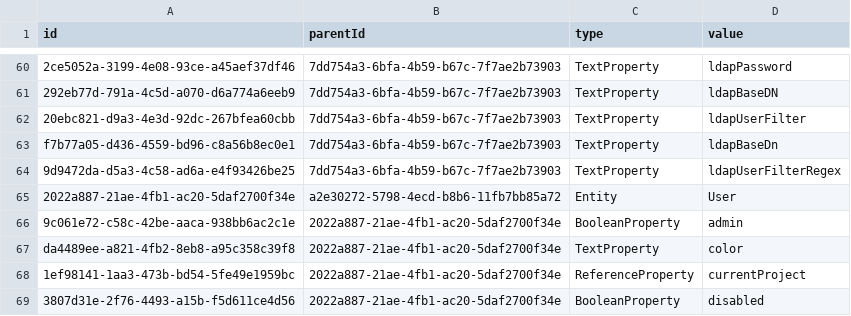
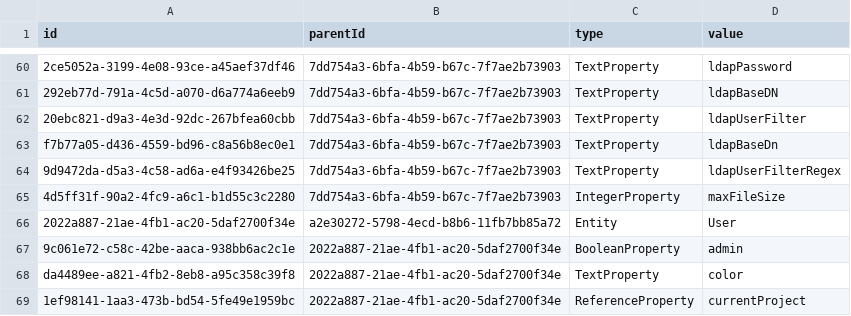
Before and after one commit to prateekgarg/kunagi, a CSV file: src/model.csv, drawn as a sheet; only a part is shown, gaps mark what is left out; the shorter side is filled out with more unchanged rows.

Commit message:
iss394 configurable maximum file size

```diff
--- a/src/model.csv
+++ b/src/model.csv
@@ -64,2 +64,3 @@
 "9d9472da-d5a3-4c58-ad6a-e4f93426be25","7dd754a3-6bfa-4b59-b67c-7f7ae2b73903","TextProperty","ldapUserFilterRegex"
+"4d5ff31f-90a2-4fc9-a6c1-b1d55c3c2280","7dd754a3-6bfa-4b59-b67c-7f7ae2b73903","IntegerProperty","maxFileSize"
 "2022a887-21ae-4fb1-ac20-5daf2700f34e","a2e30272-5798-4ecd-b8b6-11fb7bb85a72","Entity","User"
```
Also changed, not shown: 9 other files.
